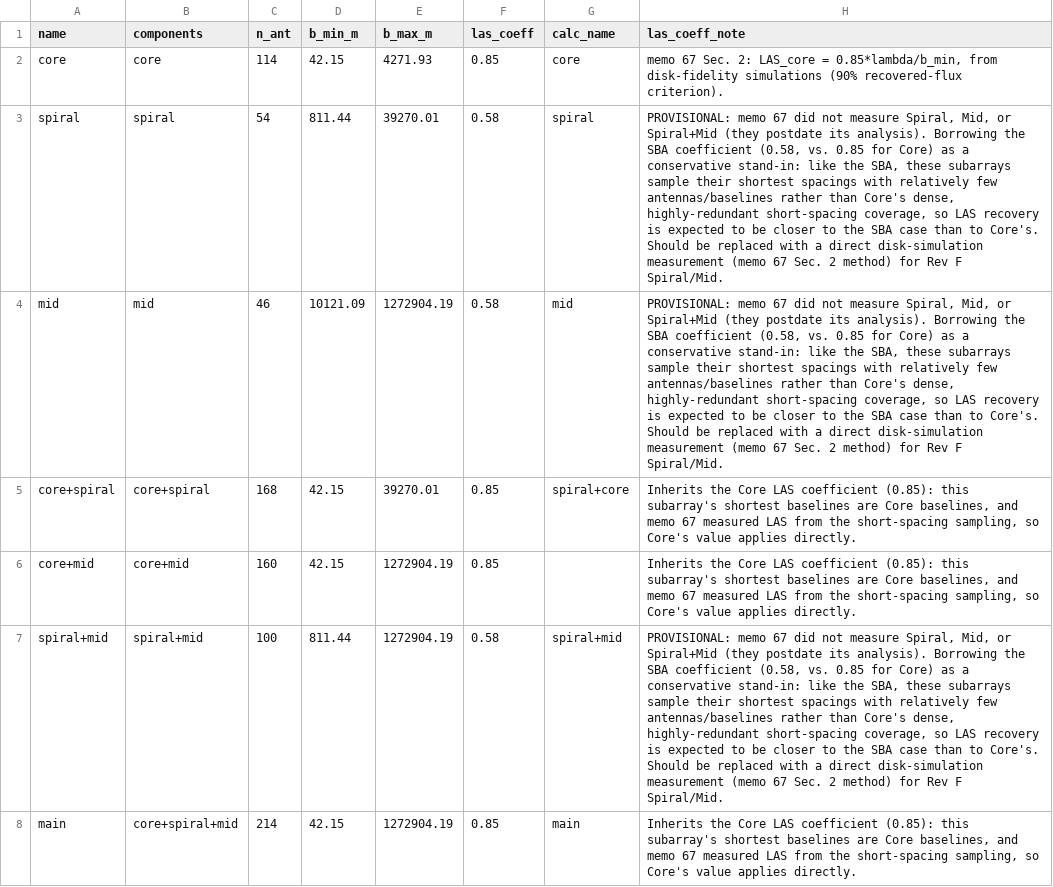
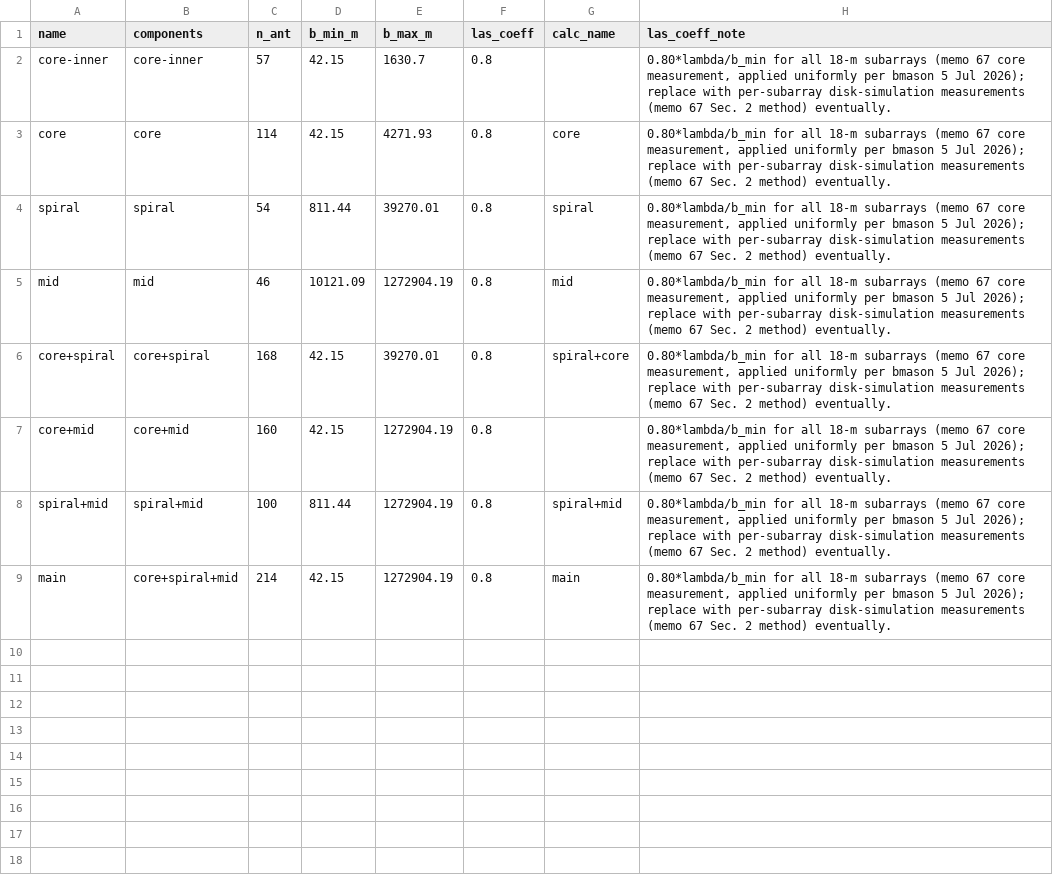
Before and after one commit to bmason72/ngvla_subarrays, a CSV file: sa_select/data/subarrays.csv, drawn as a sheet.

```diff
--- a/sa_select/data/subarrays.csv
+++ b/sa_select/data/subarrays.csv
@@ -1,8 +1,9 @@
 name,components,n_ant,b_min_m,b_max_m,las_coeff,calc_name,las_coeff_note
-core,core,114,42.15,4271.93,0.85,core,"memo 67 Sec. 2: LAS_core = 0.85*lambda/b_min, from disk-fidelity simulations (90% recovered-flux criterion)."
-spiral,spiral,54,811.44,39270.01,0.58,spiral,"PROVISIONAL: memo 67 did not measure Spiral, Mid, or Spiral+Mid (they postdate its analysis). Borrowing the SBA coefficient (0.58, vs. 0.85 for Core) as a conservative stand-in: like the SBA, these subarrays sample their shortest spacings with relatively few antennas/baselines rather than Core's dense, highly-redundant short-spacing coverage, so LAS recovery is expected to be closer to the SBA case than to Core's. Should be replaced with a direct disk-simulation measurement (memo 67 Sec. 2 method) for Rev F Spiral/Mid."
-mid,mid,46,10121.09,1272904.19,0.58,mid,"PROVISIONAL: memo 67 did not measure Spiral, Mid, or Spiral+Mid (they postdate its analysis). Borrowing the SBA coefficient (0.58, vs. 0.85 for Core) as a conservative stand-in: like the SBA, these subarrays sample their shortest spacings with relatively few antennas/baselines rather than Core's dense, highly-redundant short-spacing coverage, so LAS recovery is expected to be closer to the SBA case than to Core's. Should be replaced with a direct disk-simulation measurement (memo 67 Sec. 2 method) for Rev F Spiral/Mid."
-core+spiral,core+spiral,168,42.15,39270.01,0.85,spiral+core,"Inherits the Core LAS coefficient (0.85): this subarray's shortest baselines are Core baselines, and memo 67 measured LAS from the short-spacing sampling, so Core's value applies directly."
-core+mid,core+mid,160,42.15,1272904.19,0.85,,"Inherits the Core LAS coefficient (0.85): this subarray's shortest baselines are Core baselines, and memo 67 measured LAS from the short-spacing sampling, so Core's value applies directly."
-spiral+mid,spiral+mid,100,811.44,1272904.19,0.58,spiral+mid,"PROVISIONAL: memo 67 did not measure Spiral, Mid, or Spiral+Mid (they postdate its analysis). Borrowing the SBA coefficient (0.58, vs. 0.85 for Core) as a conservative stand-in: like the SBA, these subarrays sample their shortest spacings with relatively few antennas/baselines rather than Core's dense, highly-redundant short-spacing coverage, so LAS recovery is expected to be closer to the SBA case than to Core's. Should be replaced with a direct disk-simulation measurement (memo 67 Sec. 2 method) for Rev F Spiral/Mid."
-main,core+spiral+mid,214,42.15,1272904.19,0.85,main,"Inherits the Core LAS coefficient (0.85): this subarray's shortest baselines are Core baselines, and memo 67 measured LAS from the short-spacing sampling, so Core's value applies directly."
+core-inner,core-inner,57,42.15,1630.7,0.8,,"0.80*lambda/b_min for all 18-m subarrays (memo 67 core measurement, applied uniformly per bmason 5 Jul 2026); replace with per-subarray disk-simulation measurements (memo 67 Sec. 2 method) eventually."
+core,core,114,42.15,4271.93,0.8,core,"0.80*lambda/b_min for all 18-m subarrays (memo 67 core measurement, applied uniformly per bmason 5 Jul 2026); replace with per-subarray disk-simulation measurements (memo 67 Sec. 2 method) eventually."
+spiral,spiral,54,811.44,39270.01,0.8,spiral,"0.80*lambda/b_min for all 18-m subarrays (memo 67 core measurement, applied uniformly per bmason 5 Jul 2026); replace with per-subarray disk-simulation measurements (memo 67 Sec. 2 method) eventually."
+mid,mid,46,10121.09,1272904.19,0.8,mid,"0.80*lambda/b_min for all 18-m subarrays (memo 67 core measurement, applied uniformly per bmason 5 Jul 2026); replace with per-subarray disk-simulation measurements (memo 67 Sec. 2 method) eventually."
+core+spiral,core+spiral,168,42.15,39270.01,0.8,spiral+core,"0.80*lambda/b_min for all 18-m subarrays (memo 67 core measurement, applied uniformly per bmason 5 Jul 2026); replace with per-subarray disk-simulation measurements (memo 67 Sec. 2 method) eventually."
+core+mid,core+mid,160,42.15,1272904.19,0.8,,"0.80*lambda/b_min for all 18-m subarrays (memo 67 core measurement, applied uniformly per bmason 5 Jul 2026); replace with per-subarray disk-simulation measurements (memo 67 Sec. 2 method) eventually."
+spiral+mid,spiral+mid,100,811.44,1272904.19,0.8,spiral+mid,"0.80*lambda/b_min for all 18-m subarrays (memo 67 core measurement, applied uniformly per bmason 5 Jul 2026); replace with per-subarray disk-simulation measurements (memo 67 Sec. 2 method) eventually."
+main,core+spiral+mid,214,42.15,1272904.19,0.8,main,"0.80*lambda/b_min for all 18-m subarrays (memo 67 core measurement, applied uniformly per bmason 5 Jul 2026); replace with per-subarray disk-simulation measurements (memo 67 Sec. 2 method) eventually."
```
Also changed, not shown: sa_select/data/bootstrap_curves.csv, 48 other files.
